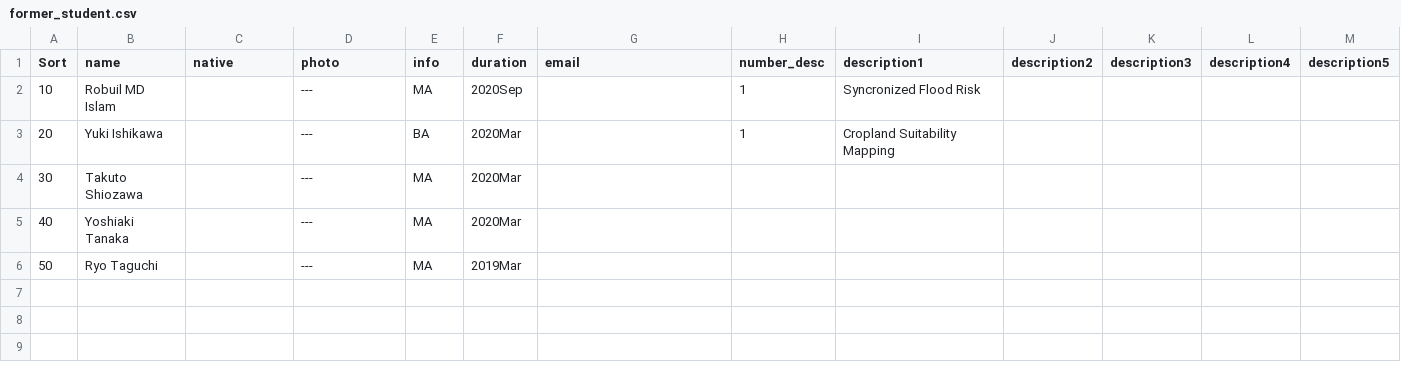
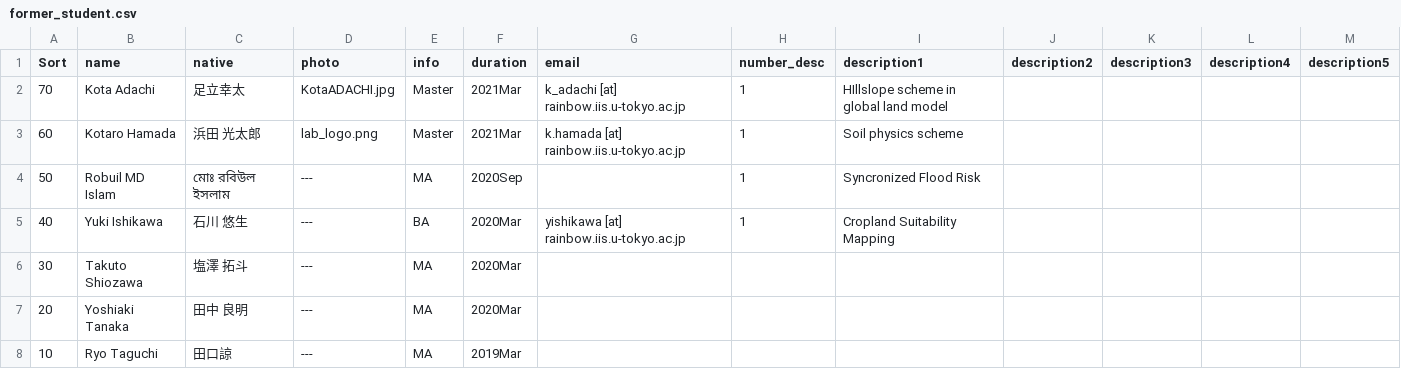
Before and after one commit to yjshen2022/Youjiangwebsite.github.io, a CSV file: _data/former_student.csv, drawn as a sheet.

```diff
--- a/_data/former_student.csv
+++ b/_data/former_student.csv
@@ -1,6 +1,8 @@
 Sort,name,native,photo,info,duration,email,number_desc,description1,description2,description3,description4,description5
-10,Robuil MD Islam,,---,MA,2020Sep,,1,Syncronized Flood Risk,,,,
-20,Yuki Ishikawa,,---,BA,2020Mar,,1,Cropland Suitability Mapping,,,,
-30,Takuto Shiozawa,,---,MA,2020Mar,,,,,,,
-40,Yoshiaki Tanaka,,---,MA,2020Mar,,,,,,,
-50,Ryo Taguchi,,---,MA,2019Mar,,,,,,,
+70,Kota Adachi,足立幸太,KotaADACHI.jpg,Master,2021Mar,k_adachi [at] rainbow.iis.u-tokyo.ac.jp,1,HIllslope scheme in global land model,,,,
+60,Kotaro Hamada,浜田 光太郎,lab_logo.png,Master,2021Mar,k.hamada [at] rainbow.iis.u-tokyo.ac.jp,1,Soil physics scheme,,,,
+50,Robuil MD Islam,মোঃ রবিউল ইসলাম,---,MA,2020Sep,,1,Syncronized Flood Risk,,,,
+40,Yuki Ishikawa,石川 悠生,---,BA,2020Mar,yishikawa [at] rainbow.iis.u-tokyo.ac.jp,1,Cropland Suitability Mapping,,,,
+30,Takuto Shiozawa,塩澤 拓斗,---,MA,2020Mar,,,,,,,
+20,Yoshiaki Tanaka,田中 良明,---,MA,2020Mar,,,,,,,
+10,Ryo Taguchi,田口諒,---,MA,2019Mar,,,,,,,
```
Also changed, not shown: 1 other file.
